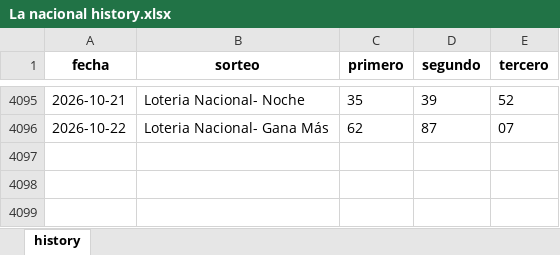
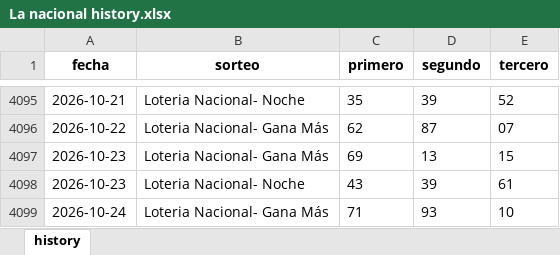
Before and after one commit to carbosota1/COMPARE, an Excel workbook: data/histories/La nacional history.xlsx, sheet history, drawn as a sheet; only a part is shown, gaps mark what is left out; values as stored, in another font and other column widths than the file's, no borders; the diff names each change by its address in the sheet, - before the commit and + after, or states it on an @@ line.

```diff
--- a/data/histories/La nacional history.xlsx (sheet history)
+++ b/data/histories/La nacional history.xlsx (sheet history)
+row 4097: 2026-10-23 | Loteria Nacional- Gana Más | 69 | 13 | 15
+row 4098: 2026-10-23 | Loteria Nacional- Noche | 43 | 39 | 61
+row 4099: 2026-10-24 | Loteria Nacional- Gana Más | 71 | 93 | 10
```
Also changed, not shown: data/histories/Anguilla history.xlsx, data/histories/La Primera History.xlsx, 5 other files.
